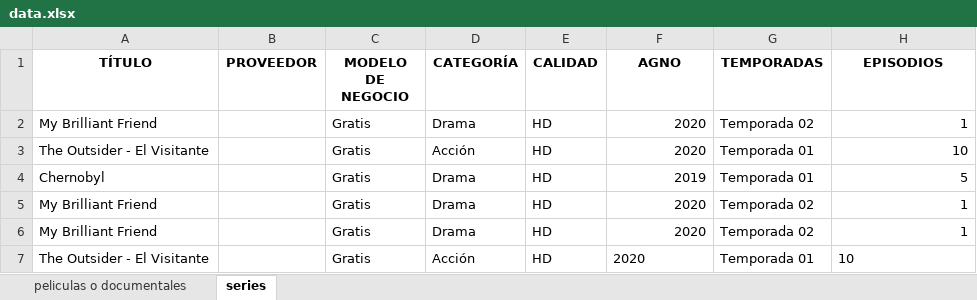
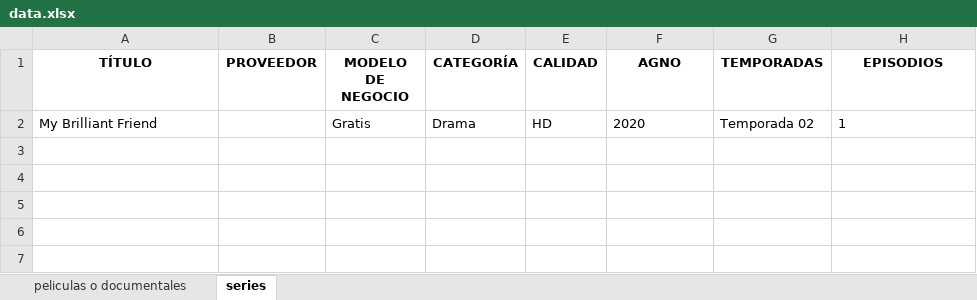
Before and after one commit to renatogermanib/Proyecto-vision-artificial, an Excel workbook: data.xlsx, sheet series, drawn as a sheet; values as stored, in another font and other column widths than the file's, no borders; the diff names each change by its address in the sheet, - before the commit and + after, or states it on an @@ line.

```diff
--- a/data.xlsx (sheet series)
+++ b/data.xlsx (sheet series)
-F2 alignment: right
+F2 alignment: left
-H2 alignment: right
+H2 alignment: left
-row 3: The Outsider - El Visitante |  | Gratis | Acción | HD | 2020 | Temporada 01 | 10
-row 4: Chernobyl |  | Gratis | Drama | HD | 2019 | Temporada 01 | 5
-row 5: My Brilliant Friend |  | Gratis | Drama | HD | 2020 | Temporada 02 | 1
-row 6: My Brilliant Friend |  | Gratis | Drama | HD | 2020 | Temporada 02 | 1
-row 7: The Outsider - El Visitante |  | Gratis | Acción | HD | 2020 | Temporada 01 | 10
```
Also changed, not shown: sheet peliculas o documentales, 4 other files.
